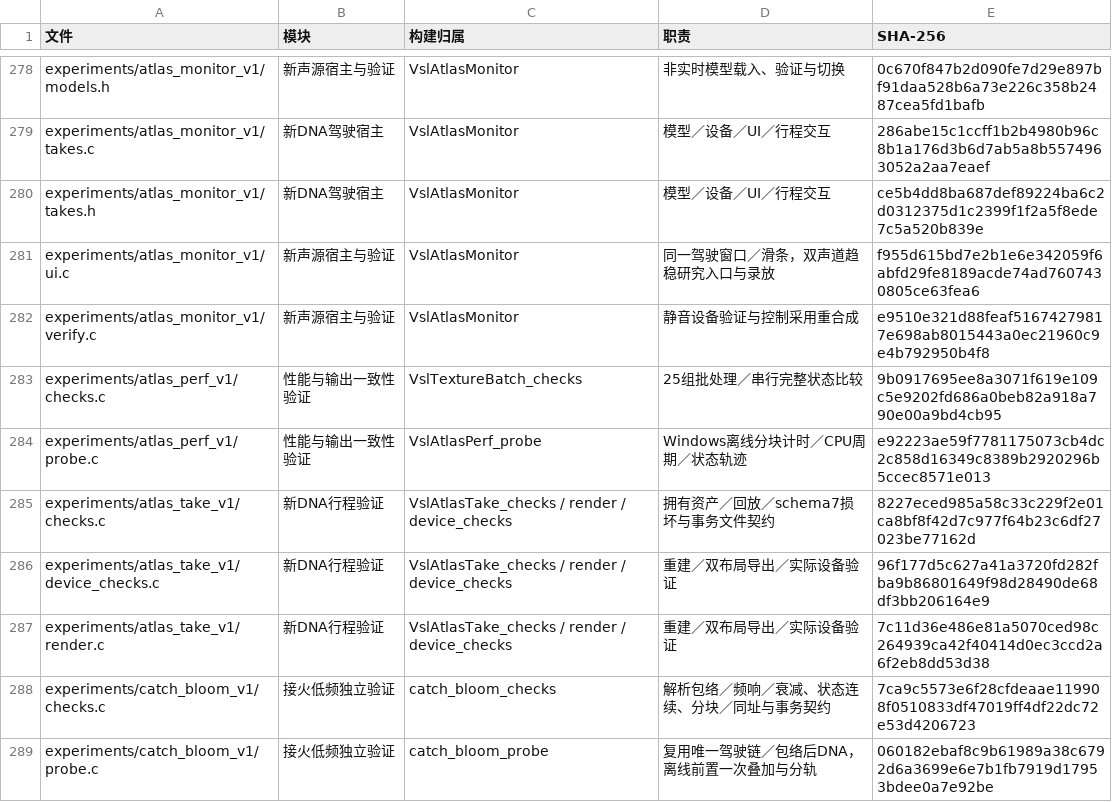
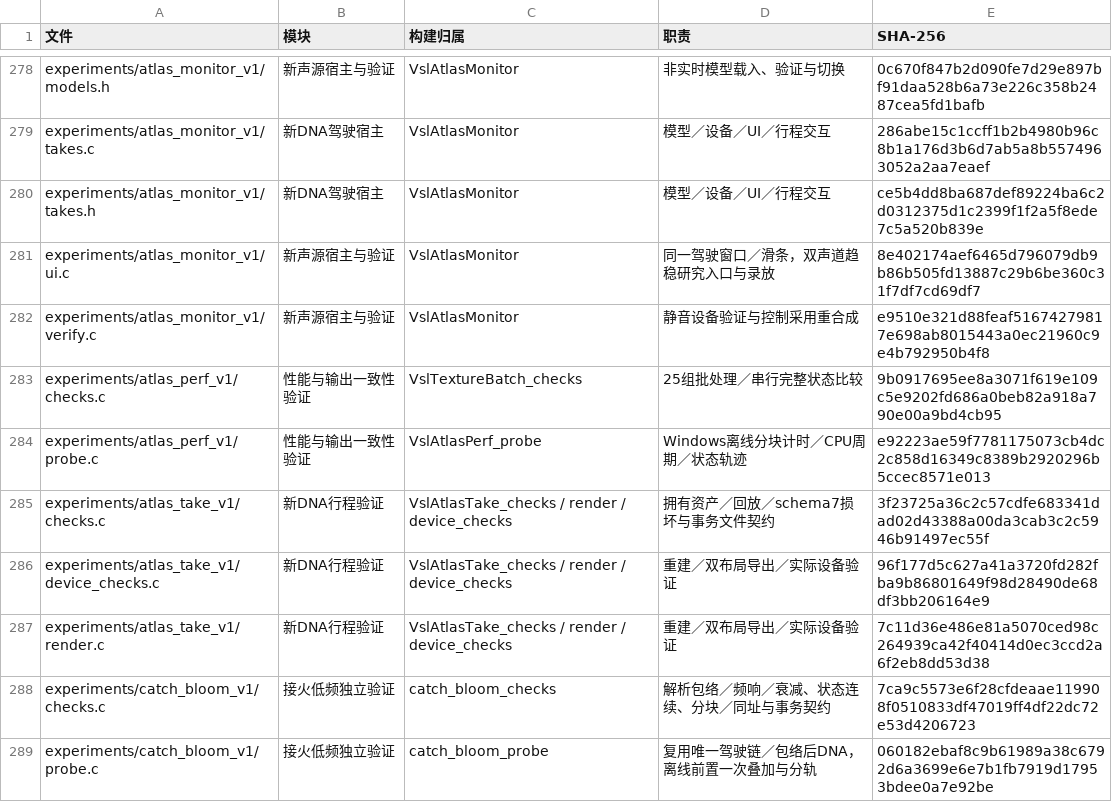
Before and after one commit to Kidrage/VehicleSoundLab, a CSV file: handoff/C文件索引.csv, drawn as a sheet; only a part is shown, gaps mark what is left out; the diff covers the shown part only.

```diff
--- a/handoff/C文件索引.csv
+++ b/handoff/C文件索引.csv
@@ -280,3 +280,3 @@ experiments/atlas_monitor_v1/takes.c,新DNA驾驶宿主,VslAtlasMonitor,模型
 experiments/atlas_monitor_v1/takes.h,新DNA驾驶宿主,VslAtlasMonitor,模型／设备／UI／行程交互,ce5b4dd8ba687def89224ba6c2d0312375d1c2399f1f2a5f8ede7c5a520b839e
-experiments/atlas_monitor_v1/ui.c,新声源宿主与验证,VslAtlasMonitor,同一驾驶窗口／滑条，双声道趋稳研究入口与录放,f955d615bd7e2b1e6e342059f6abfd29fe8189acde74ad7607430805ce63fea6
+experiments/atlas_monitor_v1/ui.c,新声源宿主与验证,VslAtlasMonitor,同一驾驶窗口／滑条，双声道趋稳研究入口与录放,8e402174aef6465d796079db9b86b505fd13887c29b6be360c31f7df7cd69df7
 experiments/atlas_monitor_v1/verify.c,新声源宿主与验证,VslAtlasMonitor,静音设备验证与控制采用重合成,e9510e321d88feaf51674279817e698ab8015443a0ec21960c9e4b792950b4f8
@@ -284,3 +284,3 @@ experiments/atlas_perf_v1/checks.c,性能与输出一致性验证,VslTextureBatc
 experiments/atlas_perf_v1/probe.c,性能与输出一致性验证,VslAtlasPerf_probe,Windows离线分块计时／CPU周期／状态轨迹,e92223ae59f7781175073cb4dc2c858d16349c8389b2920296b5ccec8571e013
-experiments/atlas_take_v1/checks.c,新DNA行程验证,VslAtlasTake_checks / render / device_checks,拥有资产／回放／schema7损坏与事务文件契约,8227eced985a58c33c229f2e01ca8bf8f42d7c977f64b23c6df27023be77162d
+experiments/atlas_take_v1/checks.c,新DNA行程验证,VslAtlasTake_checks / render / device_checks,拥有资产／回放／schema7损坏与事务文件契约,3f23725a36c2c57cdfe683341dad02d43388a00da3cab3c2c5946b91497ec55f
 experiments/atlas_take_v1/device_checks.c,新DNA行程验证,VslAtlasTake_checks / render / device_checks,重建／双布局导出／实际设备验证,96f177d5c627a41a3720fd282fba9b86801649f98d28490de68df3bb206164e9
```
Also changed, not shown: 7 added rows and 21 edited cells elsewhere in this file, handoff/阶段索引.csv, 53 other files.
